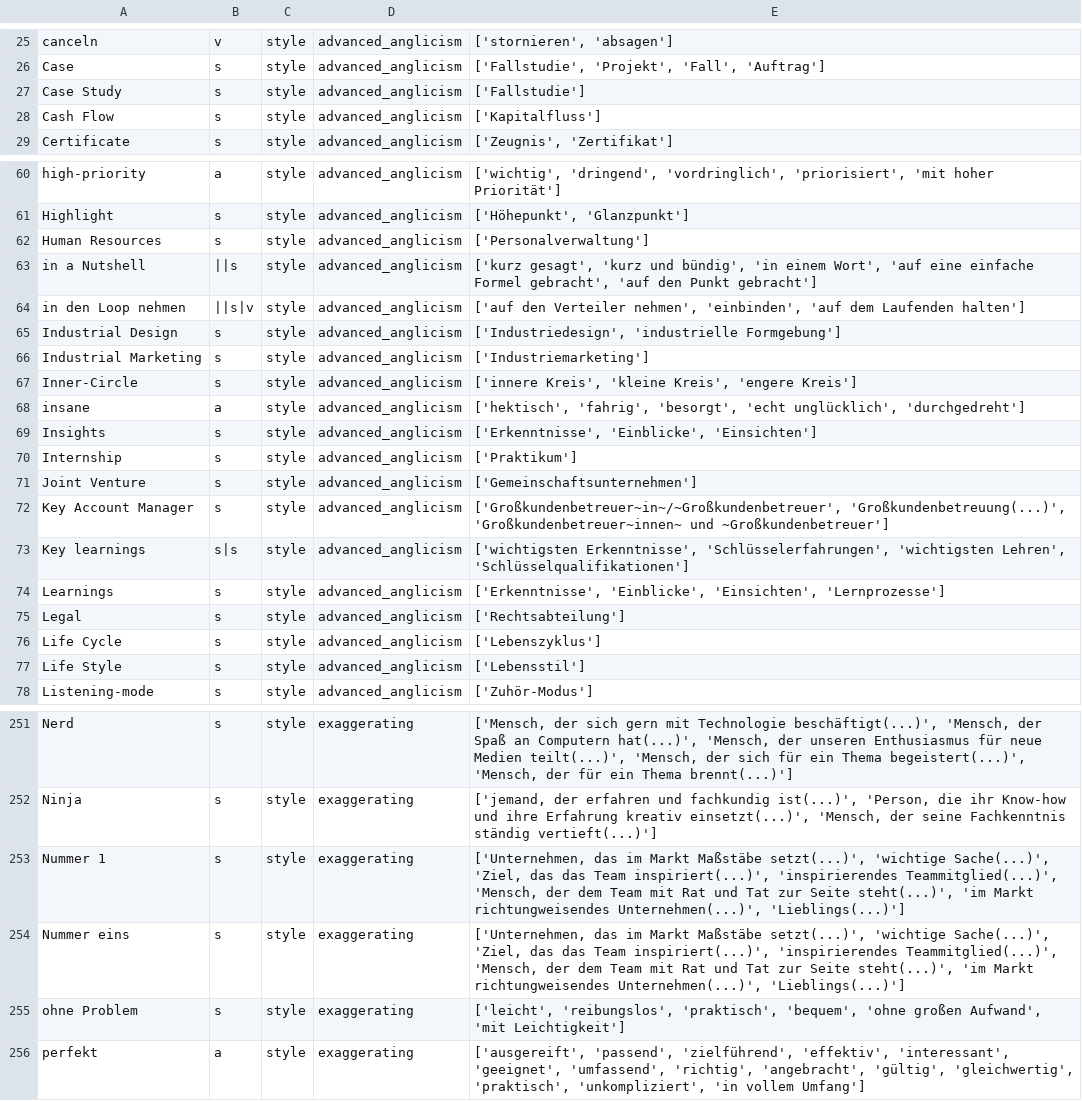
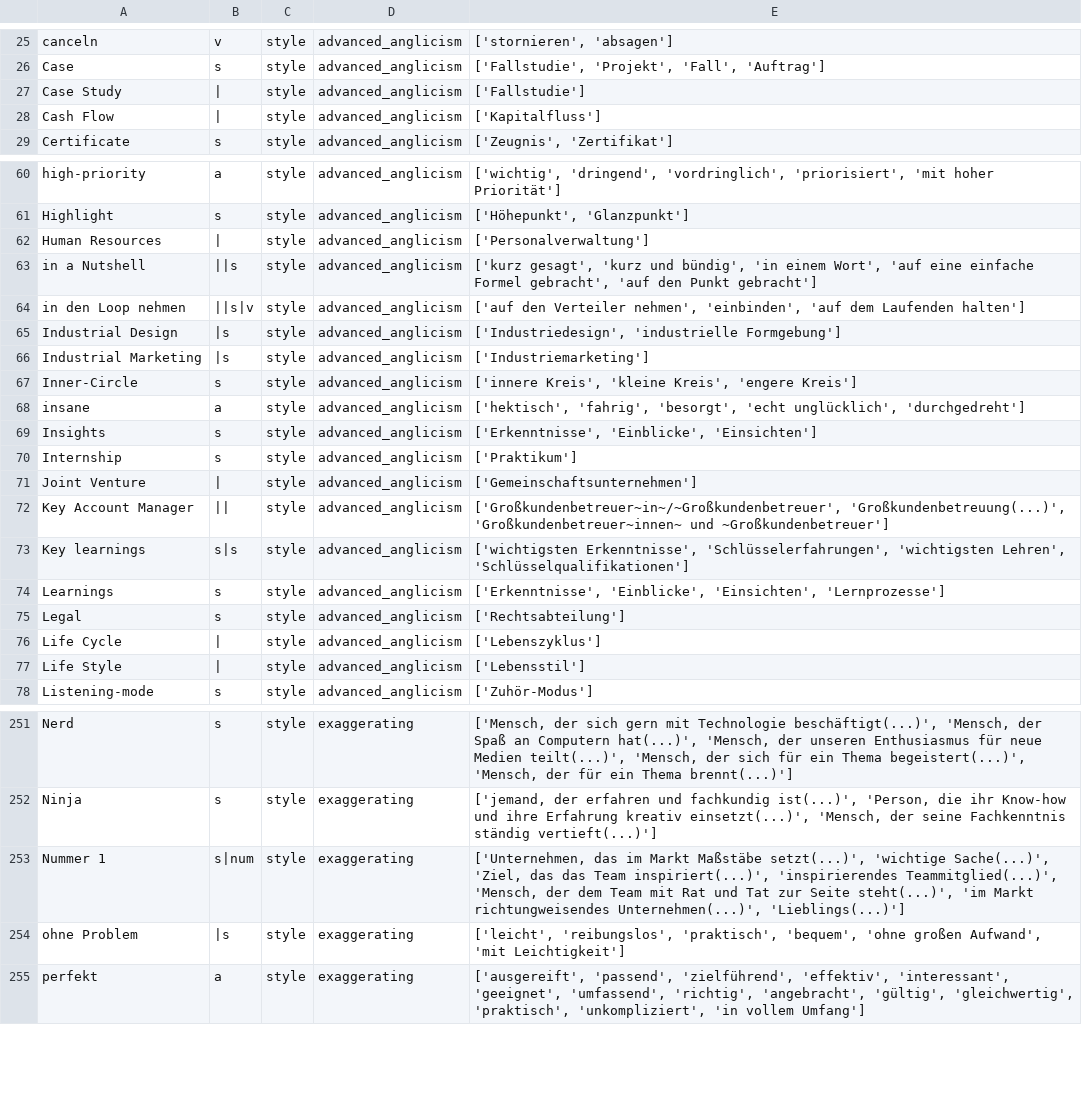
Before and after one commit to witty-works/nlp_api, a CSV file: training_data/de/style_words.csv, drawn as a sheet; only a part is shown, gaps mark what is left out; the diff covers the shown part only.

```diff
--- a/training_data/de/style_words.csv
+++ b/training_data/de/style_words.csv
@@ -26,4 +26,4 @@ canceln,v,style,advanced_anglicism,"['stornieren', 'absagen']"
 Case,s,style,advanced_anglicism,"['Fallstudie', 'Projekt', 'Fall', 'Auftrag']"
-Case Study,s,style,advanced_anglicism,['Fallstudie']
-Cash Flow,s,style,advanced_anglicism,['Kapitalfluss']
+Case Study,|,style,advanced_anglicism,['Fallstudie']
+Cash Flow,|,style,advanced_anglicism,['Kapitalfluss']
 Certificate,s,style,advanced_anglicism,"['Zeugnis', 'Zertifikat']"
@@ -61,7 +61,7 @@ high-priority,a,style,advanced_anglicism,"['wichtig', 'dringend', 'vordringlich'
 Highlight,s,style,advanced_anglicism,"['Höhepunkt', 'Glanzpunkt']"
-Human Resources,s,style,advanced_anglicism,['Personalverwaltung']
+Human Resources,|,style,advanced_anglicism,['Personalverwaltung']
 in a Nutshell,||s,style,advanced_anglicism,"['kurz gesagt', 'kurz und bündig', 'in einem Wort', 'auf eine einfache Formel gebracht', 'auf den Punkt gebracht']"
 in den Loop nehmen,||s|v,style,advanced_anglicism,"['auf den Verteiler nehmen', 'einbinden', 'auf dem Laufenden halten']"
-Industrial Design,s,style,advanced_anglicism,"['Industriedesign', 'industrielle Formgebung']"
-Industrial Marketing,s,style,advanced_anglicism,['Industriemarketing']
+Industrial Design,|s,style,advanced_anglicism,"['Industriedesign', 'industrielle Formgebung']"
+Industrial Marketing,|s,style,advanced_anglicism,['Industriemarketing']
 Inner-Circle,s,style,advanced_anglicism,"['innere Kreis', 'kleine Kreis', 'engere Kreis']"
@@ -70,4 +70,4 @@ Insights,s,style,advanced_anglicism,"['Erkenntnisse', 'Einblicke', 'Einsichten']
 Internship,s,style,advanced_anglicism,['Praktikum']
-Joint Venture,s,style,advanced_anglicism,['Gemeinschaftsunternehmen']
-Key Account Manager,s,style,advanced_anglicism,"['Großkundenbetreuer~in~/~Großkundenbetreuer', 'Großkundenbetreuung(...)', 'Großkundenbetreuer~innen~ und ~Großkundenbetreuer']"
+Joint Venture,|,style,advanced_anglicism,['Gemeinschaftsunternehmen']
+Key Account Manager,||,style,advanced_anglicism,"['Großkundenbetreuer~in~/~Großkundenbetreuer', 'Großkundenbetreuung(...)', 'Großkundenbetreuer~innen~ und ~Großkundenbetreuer']"
 Key learnings,s|s,style,advanced_anglicism,"['wichtigsten Erkenntnisse', 'Schlüsselerfahrungen', 'wichtigsten Lehren', 'Schlüsselqualifikationen']"
@@ -75,4 +75,4 @@ Learnings,s,style,advanced_anglicism,"['Erkenntnisse', 'Einblicke', 'Einsichten'
 Legal,s,style,advanced_anglicism,['Rechtsabteilung']
-Life Cycle,s,style,advanced_anglicism,['Lebenszyklus']
-Life Style,s,style,advanced_anglicism,['Lebensstil']
+Life Cycle,|,style,advanced_anglicism,['Lebenszyklus']
+Life Style,|,style,advanced_anglicism,['Lebensstil']
 Listening-mode,s,style,advanced_anglicism,['Zuhör-Modus']
@@ -252,5 +252,4 @@ Nerd,s,style,exaggerating,"['Mensch, der sich gern mit Technologie beschäftigt(
 Ninja,s,style,exaggerating,"['jemand, der erfahren und fachkundig ist(...)', 'Person, die ihr Know-how und ihre Erfahrung kreativ einsetzt(...)', 'Mensch, der seine Fachkenntnis ständig vertieft(...)']"
-Nummer 1,s,style,exaggerating,"['Unternehmen, das im Markt Maßstäbe setzt(...)', 'wichtige Sache(...)', 'Ziel, das das Team inspiriert(...)', 'inspirierendes Teammitglied(...)', 'Mensch, der dem Team mit Rat und Tat zur Seite steht(...)', 'im Markt richtungweisendes Unternehmen(...)', 'Lieblings(...)']"
-Nummer eins,s,style,exaggerating,"['Unternehmen, das im Markt Maßstäbe setzt(...)', 'wichtige Sache(...)', 'Ziel, das das Team inspiriert(...)', 'inspirierendes Teammitglied(...)', 'Mensch, der dem Team mit Rat und Tat zur Seite steht(...)', 'im Markt richtungweisendes Unternehmen(...)', 'Lieblings(...)']"
-ohne Problem,s,style,exaggerating,"['leicht', 'reibungslos', 'praktisch', 'bequem', 'ohne großen Aufwand', 'mit Leichtigkeit']"
+Nummer 1,s|num,style,exaggerating,"['Unternehmen, das im Markt Maßstäbe setzt(...)', 'wichtige Sache(...)', 'Ziel, das das Team inspiriert(...)', 'inspirierendes Teammitglied(...)', 'Mensch, der dem Team mit Rat und Tat zur Seite steht(...)', 'im Markt richtungweisendes Unternehmen(...)', 'Lieblings(...)']"
+ohne Problem,|s,style,exaggerating,"['leicht', 'reibungslos', 'praktisch', 'bequem', 'ohne großen Aufwand', 'mit Leichtigkeit']"
 perfekt,a,style,exaggerating,"['ausgereift', 'passend', 'zielführend', 'effektiv', 'interessant', 'geeignet', 'umfassend', 'richtig', 'angebracht', 'gültig', 'gleichwertig', 'praktisch', 'unkompliziert', 'in vollem Umfang']"
```
Also changed, not shown: 47 edited cells elsewhere in this file, training_data/de/abbreviations.csv, training_data/de/gendered_noun_words.csv, 6 other files.
